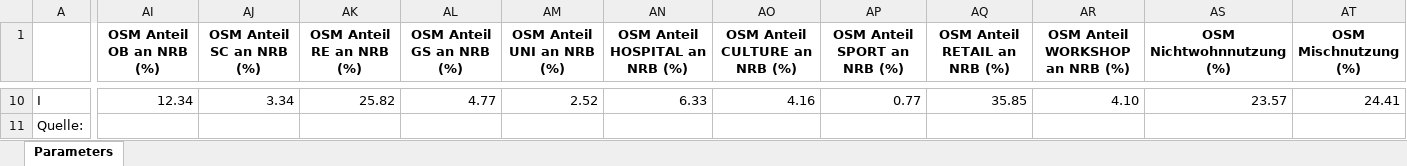
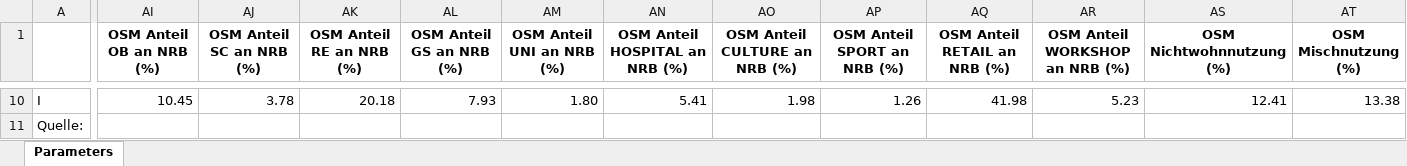
Before and after one commit to RWTH-EBC/districtgenerator, an Excel workbook: districtgenerator/data/typdistrict_parameters.xlsx, sheet Parameters, drawn as a sheet; only a part is shown, gaps mark what is left out; values as stored, in another font and other column widths than the file's, no borders; conditional formats not drawn; the diff covers the shown part only; the diff names each change by its address in the sheet, - before the commit and + after, or states it on an @@ line.

Commit message:
Update typdistrict parameters with OSM results

```diff
--- a/districtgenerator/data/typdistrict_parameters.xlsx (sheet Parameters)
+++ b/districtgenerator/data/typdistrict_parameters.xlsx (sheet Parameters)
-AI10 (OSM Anteil OB an NRB (%)): 12.34
+AI10 (OSM Anteil OB an NRB (%)): 10.45
-AJ10 (OSM Anteil SC an NRB (%)): 3.34
+AJ10 (OSM Anteil SC an NRB (%)): 3.78
-AK10 (OSM Anteil RE an NRB (%)): 25.82
+AK10 (OSM Anteil RE an NRB (%)): 20.18
-AL10 (OSM Anteil GS an NRB (%)): 4.77
+AL10 (OSM Anteil GS an NRB (%)): 7.93
-AM10 (OSM Anteil UNI an NRB (%)): 2.52
+AM10 (OSM Anteil UNI an NRB (%)): 1.80
-AN10 (OSM Anteil HOSPITAL an NRB (%)): 6.33
+AN10 (OSM Anteil HOSPITAL an NRB (%)): 5.41
-AO10 (OSM Anteil CULTURE an NRB (%)): 4.16
+AO10 (OSM Anteil CULTURE an NRB (%)): 1.98
-AP10 (OSM Anteil SPORT an NRB (%)): 0.77
+AP10 (OSM Anteil SPORT an NRB (%)): 1.26
-AQ10 (OSM Anteil RETAIL an NRB (%)): 35.85
+AQ10 (OSM Anteil RETAIL an NRB (%)): 41.98
-AR10 (OSM Anteil WORKSHOP an NRB (%)): 4.10
+AR10 (OSM Anteil WORKSHOP an NRB (%)): 5.23
-AS10 (OSM Nichtwohnnutzung (%)): 23.57
+AS10 (OSM Nichtwohnnutzung (%)): 12.41
-AT10 (OSM Mischnutzung (%)): 24.41
+AT10 (OSM Mischnutzung (%)): 13.38
```
Also changed, not shown: 99 edited cells elsewhere in this sheet.
